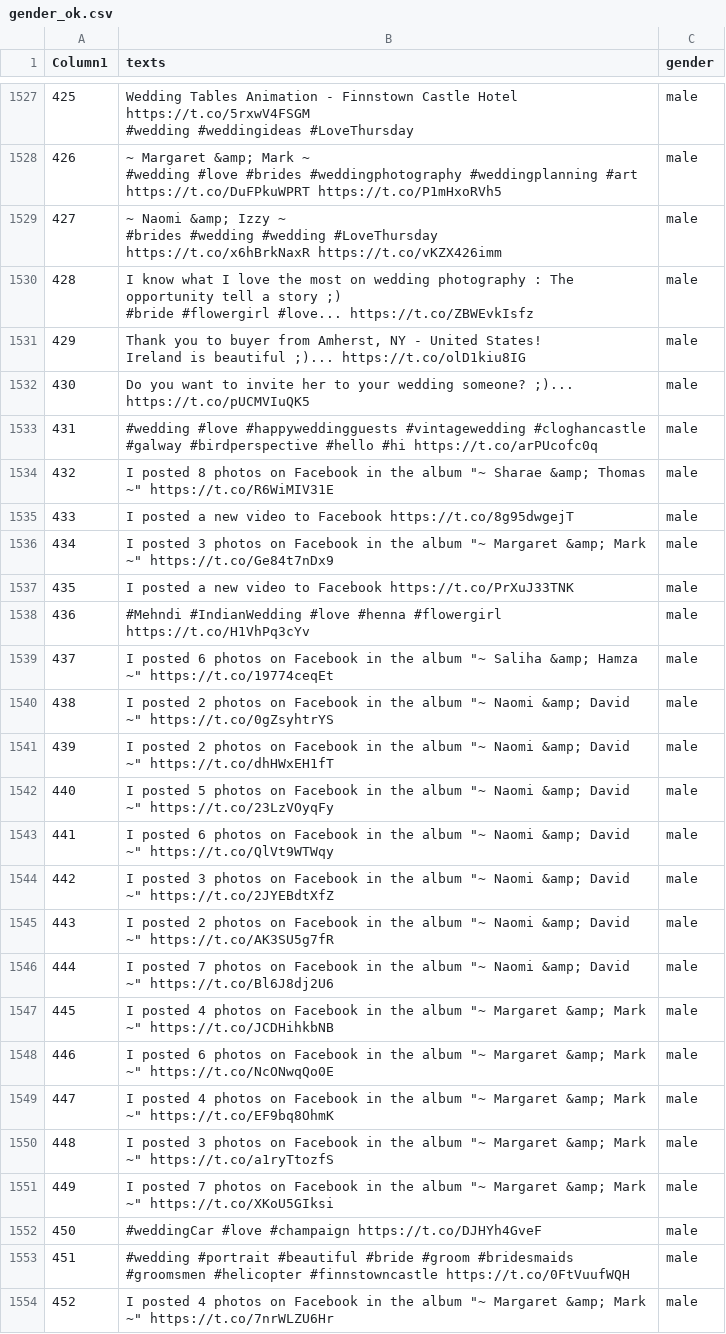
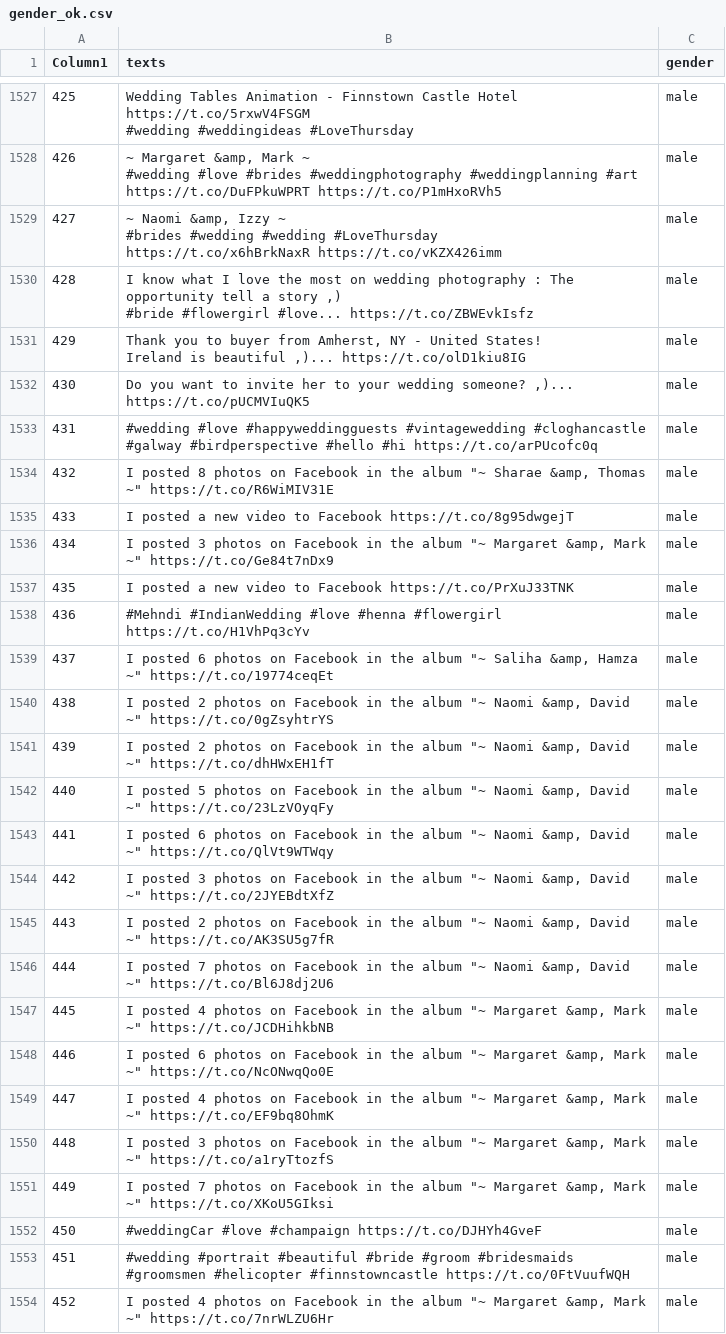
Before and after one commit to c0pper/sample_ml_pipeline, a CSV file: gender_ok.csv, drawn as a sheet; only a part is shown, gaps mark what is left out; the diff covers the shown part only.

```diff
--- a/gender_ok.csv
+++ b/gender_ok.csv
@@ -1726,35 +1726,35 @@ https://t.co/5rxwV4FSGM
 #wedding #weddingideas #LoveThursday";male
-426;"~ Margaret &amp; Mark ~
-#wedding #love #brides #weddingphotography #weddingplanning #art
-https://t.co/DuFPkuWPRT https://t.co/P1mHxoRVh5";male
-427;"~ Naomi &amp; Izzy ~
-#brides #wedding #wedding #LoveThursday
-
-https://t.co/x6hBrkNaxR https://t.co/vKZX426imm";male
-428;"I know what I love the most on wedding photography : The opportunity tell a story ;)
-#bride #flowergirl #love... https://t.co/ZBWEvkIsfz";male
-429;"Thank you to buyer from Amherst, NY - United States!
-Ireland is beautiful ;)... https://t.co/olD1kiu8IG";male
-430;"Do you want to invite her to your wedding someone? ;)... https://t.co/pUCMVIuQK5";male
+426;"~ Margaret &amp, Mark ~
+#wedding #love #brides #weddingphotography #weddingplanning #art
+https://t.co/DuFPkuWPRT https://t.co/P1mHxoRVh5";male
+427;"~ Naomi &amp, Izzy ~
+#brides #wedding #wedding #LoveThursday
+
+https://t.co/x6hBrkNaxR https://t.co/vKZX426imm";male
+428;"I know what I love the most on wedding photography : The opportunity tell a story ,)
+#bride #flowergirl #love... https://t.co/ZBWEvkIsfz";male
+429;"Thank you to buyer from Amherst, NY - United States!
+Ireland is beautiful ,)... https://t.co/olD1kiu8IG";male
+430;Do you want to invite her to your wedding someone? ,)... https://t.co/pUCMVIuQK5;male
 431;#wedding #love #happyweddingguests #vintagewedding #cloghancastle #galway #birdperspective #hello #hi https://t.co/arPUcofc0q;male
-432;"I posted 8 photos on Facebook in the album ""~ Sharae &amp; Thomas ~"" https://t.co/R6WiMIV31E";male
+432;"I posted 8 photos on Facebook in the album ""~ Sharae &amp, Thomas ~"" https://t.co/R6WiMIV31E";male
 433;I posted a new video to Facebook https://t.co/8g95dwgejT;male
-434;"I posted 3 photos on Facebook in the album ""~ Margaret &amp; Mark ~"" https://t.co/Ge84t7nDx9";male
+434;"I posted 3 photos on Facebook in the album ""~ Margaret &amp, Mark ~"" https://t.co/Ge84t7nDx9";male
 435;I posted a new video to Facebook https://t.co/PrXuJ33TNK;male
 436;#Mehndi #IndianWedding #love #henna #flowergirl https://t.co/H1VhPq3cYv;male
-437;"I posted 6 photos on Facebook in the album ""~ Saliha &amp; Hamza  ~"" https://t.co/19774ceqEt";male
-438;"I posted 2 photos on Facebook in the album ""~ Naomi &amp; David ~"" https://t.co/0gZsyhtrYS";male
-439;"I posted 2 photos on Facebook in the album ""~ Naomi &amp; David ~"" https://t.co/dhHWxEH1fT";male
-440;"I posted 5 photos on Facebook in the album ""~ Naomi &amp; David ~"" https://t.co/23LzVOyqFy";male
-441;"I posted 6 photos on Facebook in the album ""~ Naomi &amp; David ~"" https://t.co/QlVt9WTWqy";male
-442;"I posted 3 photos on Facebook in the album ""~ Naomi &amp; David ~"" https://t.co/2JYEBdtXfZ";male
-443;"I posted 2 photos on Facebook in the album ""~ Naomi &amp; David ~"" https://t.co/AK3SU5g7fR";male
-444;"I posted 7 photos on Facebook in the album ""~ Naomi &amp; David ~"" https://t.co/Bl6J8dj2U6";male
-445;"I posted 4 photos on Facebook in the album ""~ Margaret &amp; Mark ~"" https://t.co/JCDHihkbNB";male
-446;"I posted 6 photos on Facebook in the album ""~ Margaret &amp; Mark ~"" https://t.co/NcONwqQo0E";male
-447;"I posted 4 photos on Facebook in the album ""~ Margaret &amp; Mark ~"" https://t.co/EF9bq8OhmK";male
-448;"I posted 3 photos on Facebook in the album ""~ Margaret &amp; Mark ~"" https://t.co/a1ryTtozfS";male
-449;"I posted 7 photos on Facebook in the album ""~ Margaret &amp; Mark ~"" https://t.co/XKoU5GIksi";male
+437;"I posted 6 photos on Facebook in the album ""~ Saliha &amp, Hamza  ~"" https://t.co/19774ceqEt";male
+438;"I posted 2 photos on Facebook in the album ""~ Naomi &amp, David ~"" https://t.co/0gZsyhtrYS";male
+439;"I posted 2 photos on Facebook in the album ""~ Naomi &amp, David ~"" https://t.co/dhHWxEH1fT";male
+440;"I posted 5 photos on Facebook in the album ""~ Naomi &amp, David ~"" https://t.co/23LzVOyqFy";male
+441;"I posted 6 photos on Facebook in the album ""~ Naomi &amp, David ~"" https://t.co/QlVt9WTWqy";male
+442;"I posted 3 photos on Facebook in the album ""~ Naomi &amp, David ~"" https://t.co/2JYEBdtXfZ";male
+443;"I posted 2 photos on Facebook in the album ""~ Naomi &amp, David ~"" https://t.co/AK3SU5g7fR";male
+444;"I posted 7 photos on Facebook in the album ""~ Naomi &amp, David ~"" https://t.co/Bl6J8dj2U6";male
+445;"I posted 4 photos on Facebook in the album ""~ Margaret &amp, Mark ~"" https://t.co/JCDHihkbNB";male
+446;"I posted 6 photos on Facebook in the album ""~ Margaret &amp, Mark ~"" https://t.co/NcONwqQo0E";male
+447;"I posted 4 photos on Facebook in the album ""~ Margaret &amp, Mark ~"" https://t.co/EF9bq8OhmK";male
+448;"I posted 3 photos on Facebook in the album ""~ Margaret &amp, Mark ~"" https://t.co/a1ryTtozfS";male
+449;"I posted 7 photos on Facebook in the album ""~ Margaret &amp, Mark ~"" https://t.co/XKoU5GIksi";male
 450;#weddingCar #love #champaign https://t.co/DJHYh4GveF;male
 451;#wedding #portrait #beautiful #bride #groom #bridesmaids #groomsmen #helicopter #finnstowncastle https://t.co/0FtVuufWQH;male
-452;"I posted 4 photos on Facebook in the album ""~ Margaret &amp; Mark ~"" https://t.co/7nrWLZU6Hr";male
+452;"I posted 4 photos on Facebook in the album ""~ Margaret &amp, Mark ~"" https://t.co/7nrWLZU6Hr";male
```
Also changed, not shown: 152 edited cells elsewhere in this file.
